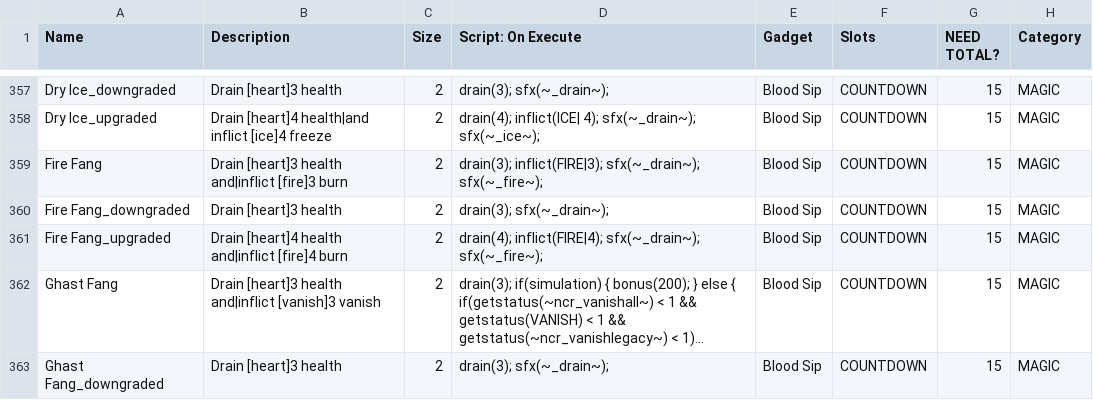
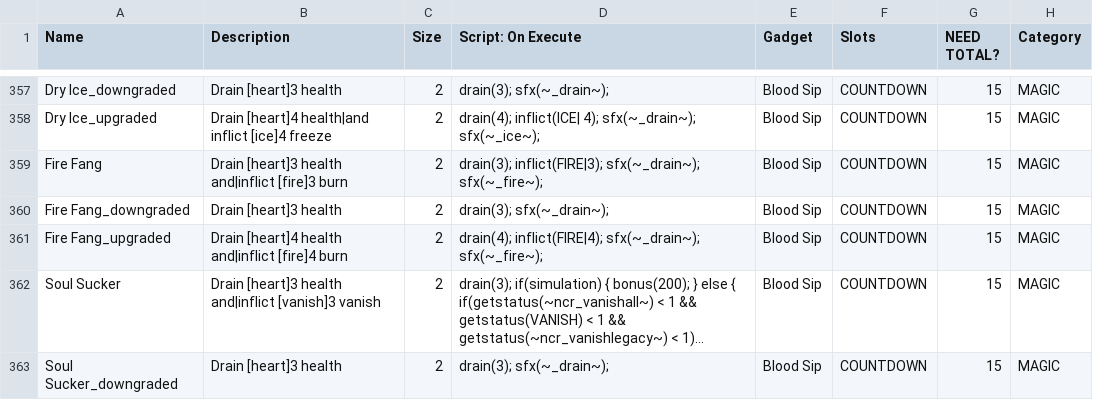
Before and after one commit to ncrecc/moreswaps, a CSV file: _append/data/text/equipment.csv, drawn as a sheet; only a part is shown, gaps mark what is left out; long unchanged cells end in …; the diff covers the shown part only; the diff names each change by its address in the sheet, - before the commit and + after, or states it on an @@ line.

Commit message:
git bash: bash with git. anyway fixed redemption & changed ghast fang to soul sucker since the former was just a kind of weird variant of 'fire fang'

```diff
--- a/_append/data/text/equipment.csv
+++ b/_append/data/text/equipment.csv
-A362 (Name): Ghast Fang
+A362 (Name): Soul Sucker
-A363 (Name): Ghast Fang_downgraded
+A363 (Name): Soul Sucker_downgraded
```
Also changed, not shown: 2 added rows and 7 edited cells elsewhere in this file, _append/data/text/remix.csv.
